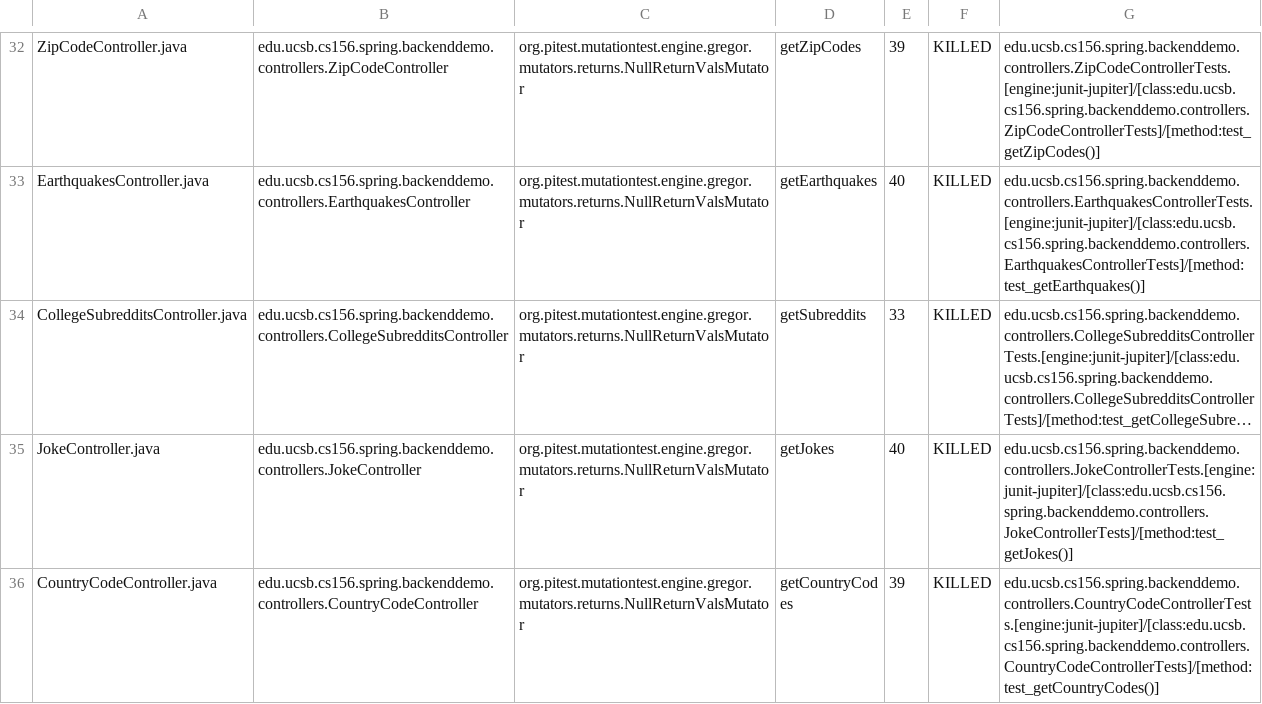
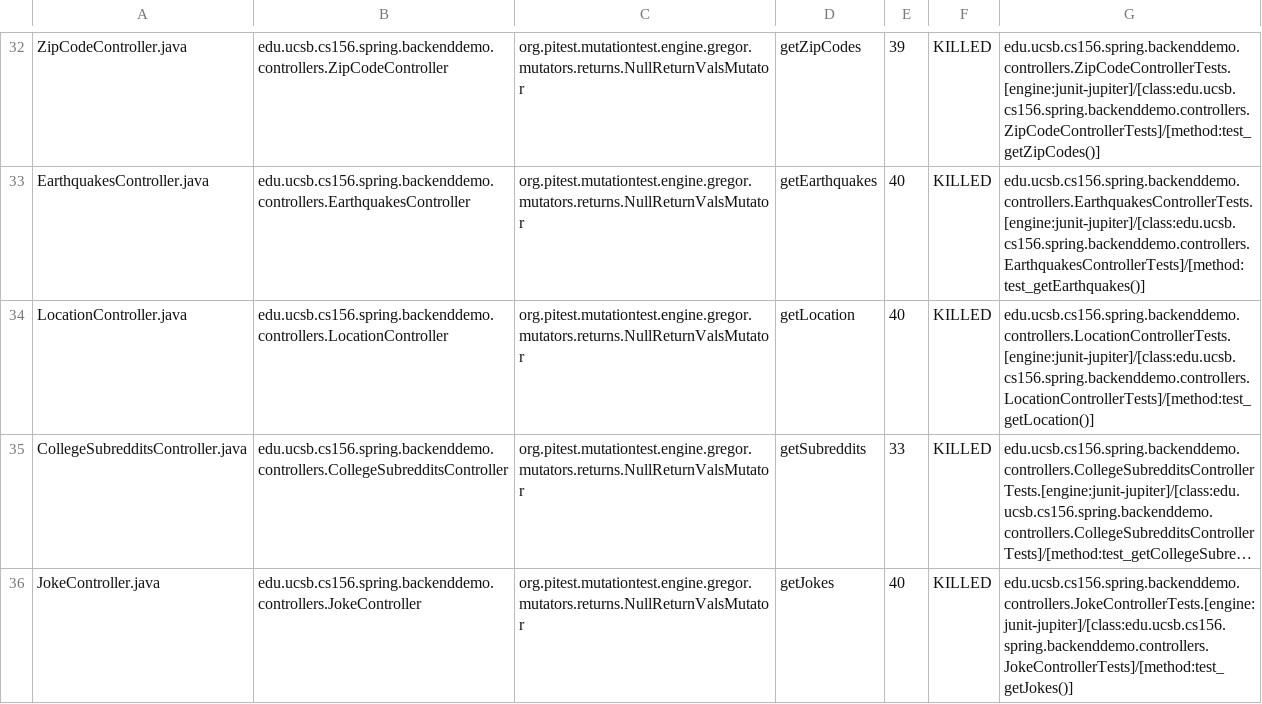
Before and after one commit to ucsb-cs156-s24/team01-s24-4pm-7, a CSV file: pitest/mutations.csv, drawn as a sheet; only a part is shown, gaps mark what is left out; the shorter side is filled out with more unchanged rows; long unchanged cells end in …; the diff names each change by its address in the sheet, - before the commit and + after, or states it on an @@ line.

Commit message:
Deploying to gh-pages from @ ucsb-cs156-s24/team01-s24-4pm-7@d25cdee61fd9189703d74549a9520f4775e71cc9 🚀

```diff
--- a/pitest/mutations.csv
+++ b/pitest/mutations.csv
+row 34: LocationController.java | edu.ucsb.cs156.spring.backenddemo.controllers.LocationController | org.pitest.mutationtest.engine.gregor.mutators.returns.NullReturnValsMutator | getLocation | 40 | KILLED | edu.ucsb.cs156.spring.backenddemo.controllers.LocationControllerTests.[engine:junit-jupiter]/[class:edu.ucsb.cs156.spring.backenddemo.controllers.LocationControllerTests]/[method:test_getLocation()]
```
Also changed, not shown: 22 other files.
